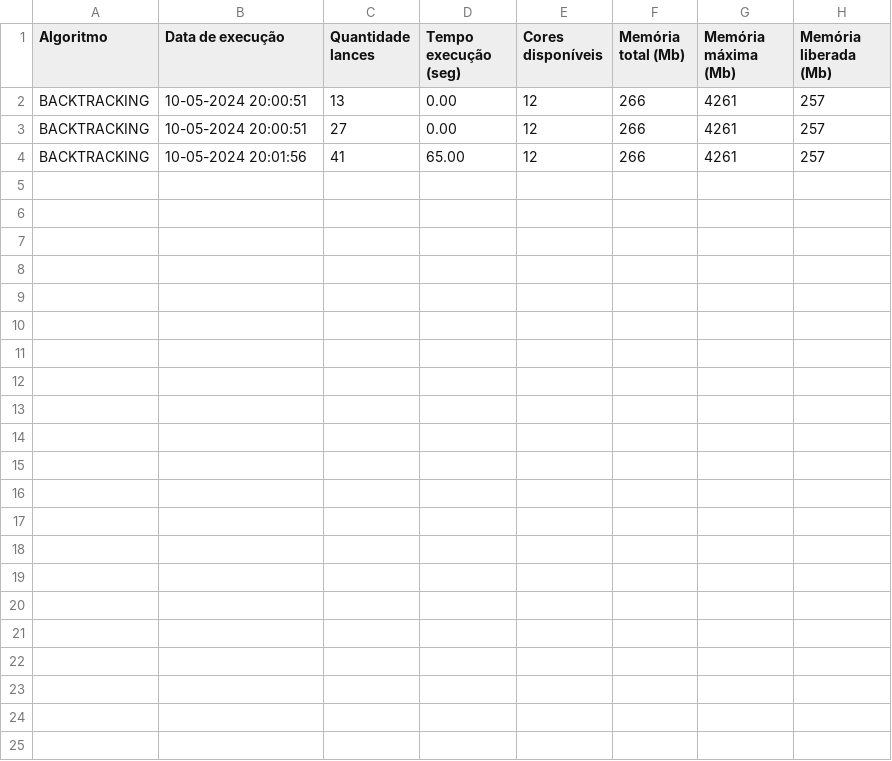
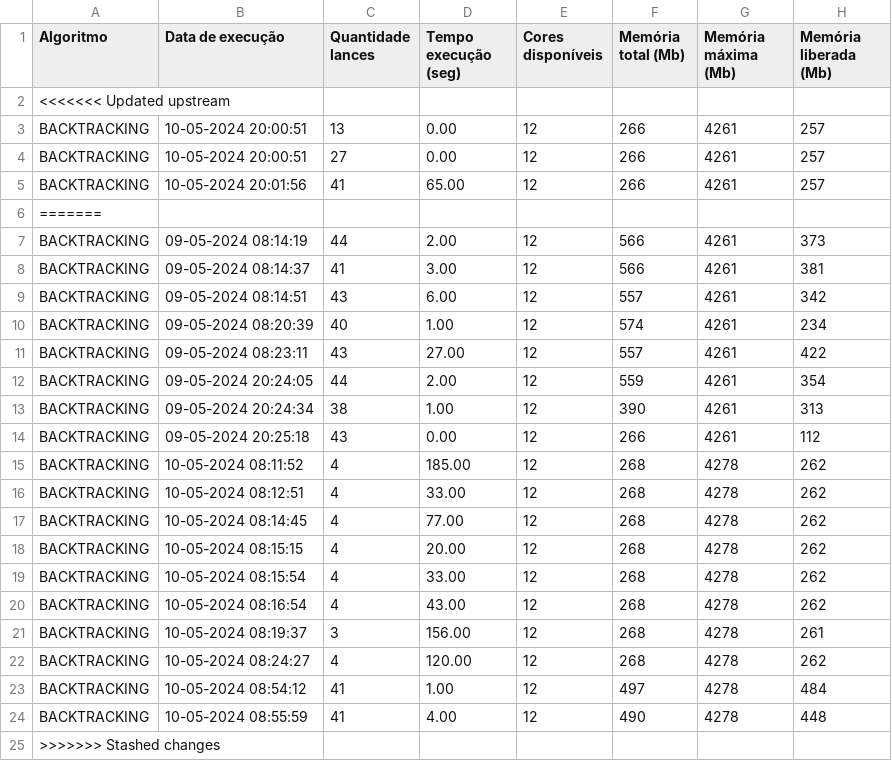
Before and after one commit to DisciplinasProgramacao/leilaodeenergia-tp-grupo-alunossemgrupo, a CSV file: codigo/logs/execucao/exec-log.csv, drawn as a sheet; the diff names each change by its address in the sheet, - before the commit and + after, or states it on an @@ line.

```diff
--- a/codigo/logs/execucao/exec-log.csv
+++ b/codigo/logs/execucao/exec-log.csv
+row 2: <<<<<<< Updated upstream
+row 6: =======
+row 7: BACKTRACKING | 09-05-2024 08:14:19 | 44 | 2.00 | 12 | 566 | 4261 | 373
+row 8: BACKTRACKING | 09-05-2024 08:14:37 | 41 | 3.00 | 12 | 566 | 4261 | 381
+row 9: BACKTRACKING | 09-05-2024 08:14:51 | 43 | 6.00 | 12 | 557 | 4261 | 342
+row 10: BACKTRACKING | 09-05-2024 08:20:39 | 40 | 1.00 | 12 | 574 | 4261 | 234
+row 11: BACKTRACKING | 09-05-2024 08:23:11 | 43 | 27.00 | 12 | 557 | 4261 | 422
+row 12: BACKTRACKING | 09-05-2024 20:24:05 | 44 | 2.00 | 12 | 559 | 4261 | 354
+row 13: BACKTRACKING | 09-05-2024 20:24:34 | 38 | 1.00 | 12 | 390 | 4261 | 313
+row 14: BACKTRACKING | 09-05-2024 20:25:18 | 43 | 0.00 | 12 | 266 | 4261 | 112
+row 15: BACKTRACKING | 10-05-2024 08:11:52 | 4 | 185.00 | 12 | 268 | 4278 | 262
+row 16: BACKTRACKING | 10-05-2024 08:12:51 | 4 | 33.00 | 12 | 268 | 4278 | 262
+row 17: BACKTRACKING | 10-05-2024 08:14:45 | 4 | 77.00 | 12 | 268 | 4278 | 262
+row 18: BACKTRACKING | 10-05-2024 08:15:15 | 4 | 20.00 | 12 | 268 | 4278 | 262
+row 19: BACKTRACKING | 10-05-2024 08:15:54 | 4 | 33.00 | 12 | 268 | 4278 | 262
+row 20: BACKTRACKING | 10-05-2024 08:16:54 | 4 | 43.00 | 12 | 268 | 4278 | 262
+row 21: BACKTRACKING | 10-05-2024 08:19:37 | 3 | 156.00 | 12 | 268 | 4278 | 261
+row 22: BACKTRACKING | 10-05-2024 08:24:27 | 4 | 120.00 | 12 | 268 | 4278 | 262
+row 23: BACKTRACKING | 10-05-2024 08:54:12 | 41 | 1.00 | 12 | 497 | 4278 | 484
+row 24: BACKTRACKING | 10-05-2024 08:55:59 | 41 | 4.00 | 12 | 490 | 4278 | 448
+row 25: >>>>>>> Stashed changes
```
Also changed, not shown: 6 other files.
